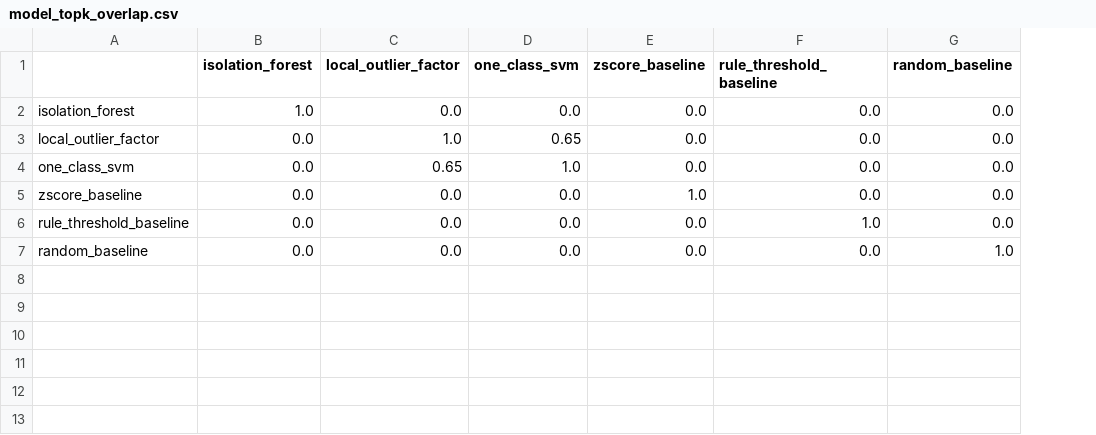
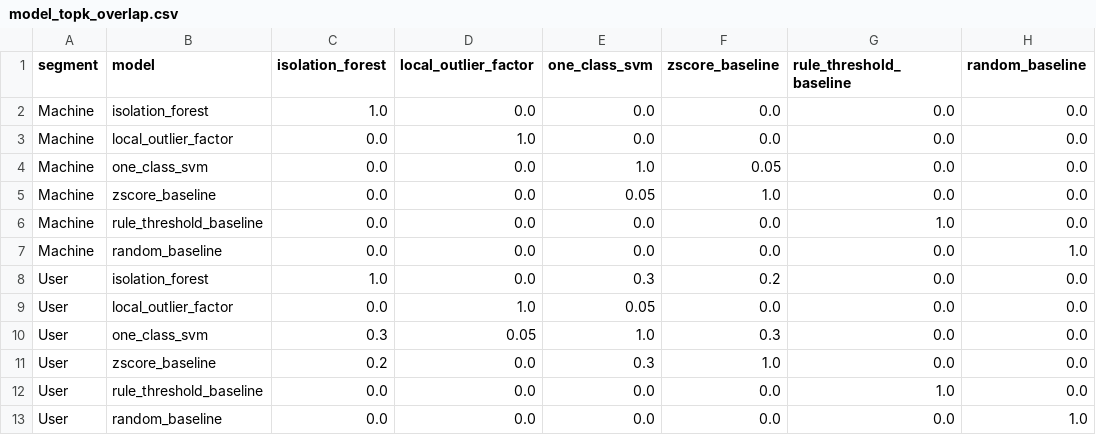
Before and after one commit to lamvu0607-creator/ueba-benchmark, a CSV file: experiments/results/model_topk_overlap.csv, drawn as a sheet; addresses are those after the commit; the diff names each change by its address in the sheet, - before the commit and + after, or states it on an @@ line.

```diff
--- a/experiments/results/model_topk_overlap.csv
+++ b/experiments/results/model_topk_overlap.csv
+column A (segment), rows 2-7: all Machine
-B1: (empty)
+B1: model
-E3 (one_class_svm): 0.65
+E3 (one_class_svm): 0.0
-D4 (local_outlier_factor): 0.65
+D4 (local_outlier_factor): 0.0
-F4 (zscore_baseline): 0.0
+F4 (zscore_baseline): 0.05
-E5 (one_class_svm): 0.0
+E5 (one_class_svm): 0.05
+row 8: User | isolation_forest | 1.0 | 0.0 | 0.3 | 0.2 | 0.0 | 0.0
+row 9: User | local_outlier_factor | 0.0 | 1.0 | 0.05 | 0.0 | 0.0 | 0.0
+row 10: User | one_class_svm | 0.3 | 0.05 | 1.0 | 0.3 | 0.0 | 0.0
+row 11: User | zscore_baseline | 0.2 | 0.0 | 0.3 | 1.0 | 0.0 | 0.0
+row 12: User | rule_threshold_baseline | 0.0 | 0.0 | 0.0 | 0.0 | 1.0 | 0.0
+row 13: User | random_baseline | 0.0 | 0.0 | 0.0 | 0.0 | 0.0 | 1.0
```
Also changed, not shown: experiments/results/benchmark_summary.csv, experiments/results/model_stability.csv, 15 other files.
